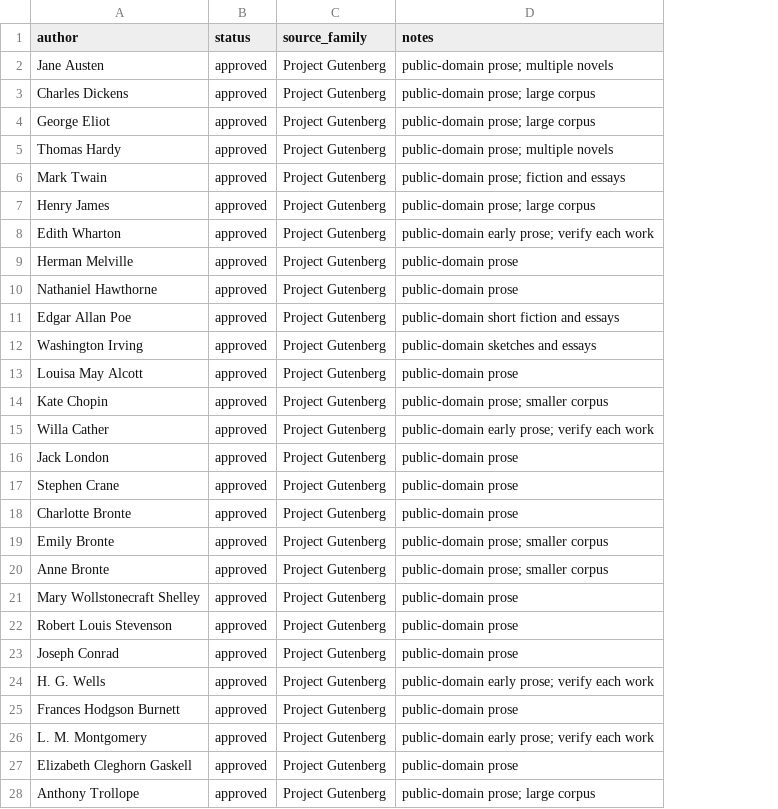
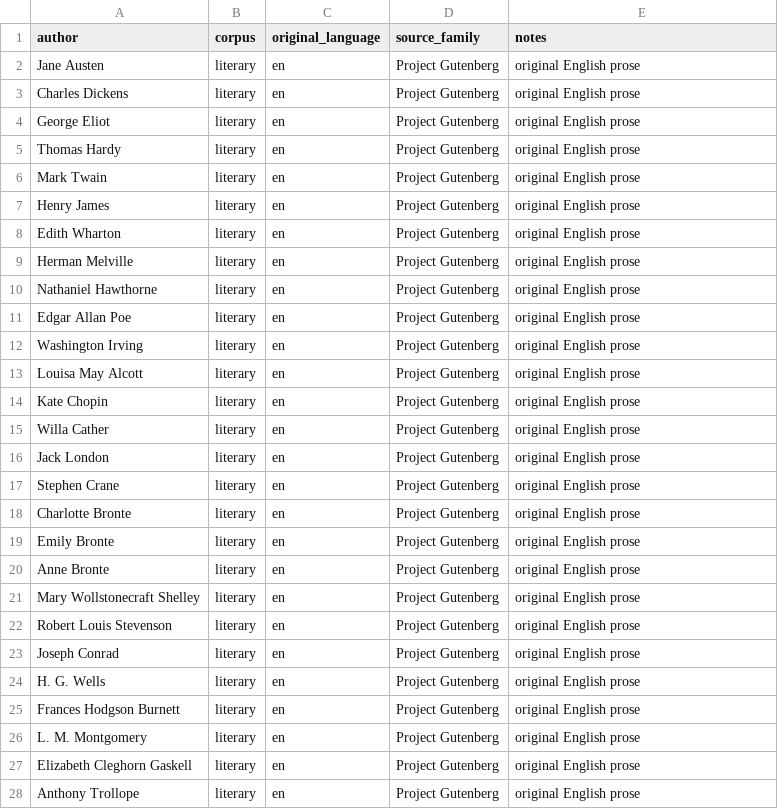
Before and after one commit to sylviachangdou-prayer/style_matching, a CSV file: data/source_registry/literary_authors.csv, drawn as a sheet; only a part is shown; removed rows and columns are numbered as before the commit, all else as after; the diff covers the shown part only; the diff names each change by its address in the sheet, - before the commit and + after, or states it on an @@ line.

```diff
--- a/data/source_registry/literary_authors.csv
+++ b/data/source_registry/literary_authors.csv
-column B (status), rows 2-28: all approved
+column B (corpus), rows 2-28: all literary
+column C (original_language), rows 2-28: all en
-E2 (notes): public-domain prose; multiple novels
+E2 (notes): original English prose
-E3:E4 (notes): public-domain prose; large corpus
+E3:E4 (notes): original English prose
-E5 (notes): public-domain prose; multiple novels
+E5 (notes): original English prose
-E6 (notes): public-domain prose; fiction and essays
+E6 (notes): original English prose
-E7 (notes): public-domain prose; large corpus
+E7 (notes): original English prose
-E8 (notes): public-domain early prose; verify each work
+E8 (notes): original English prose
-E9:E10 (notes): public-domain prose
+E9:E10 (notes): original English prose
-E11 (notes): public-domain short fiction and essays
+E11 (notes): original English prose
-E12 (notes): public-domain sketches and essays
+E12 (notes): original English prose
-E13 (notes): public-domain prose
+E13 (notes): original English prose
-E14 (notes): public-domain prose; smaller corpus
+E14 (notes): original English prose
-E15 (notes): public-domain early prose; verify each work
+E15 (notes): original English prose
-E16:E18 (notes): public-domain prose
+E16:E18 (notes): original English prose
-E19:E20 (notes): public-domain prose; smaller corpus
+E19:E20 (notes): original English prose
-E21:E23 (notes): public-domain prose
+E21:E23 (notes): original English prose
-E24 (notes): public-domain early prose; verify each work
+E24 (notes): original English prose
-E25 (notes): public-domain prose
+E25 (notes): original English prose
-E26 (notes): public-domain early prose; verify each work
+E26 (notes): original English prose
-E27 (notes): public-domain prose
+E27 (notes): original English prose
-E28 (notes): public-domain prose; large corpus
+E28 (notes): original English prose
```
Also changed, not shown: 3 edited cells elsewhere in this file, data/source_registry/rhetorical_speakers.csv, 7 other files.
